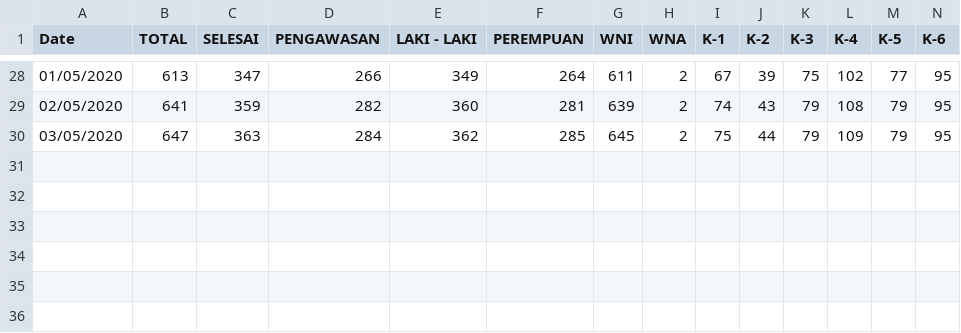
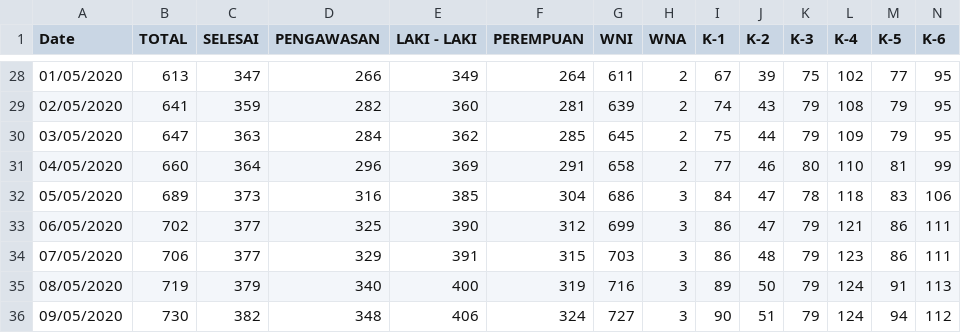
Before and after one commit to afahmip/covid-dashboard, a CSV file: src/data/PDP.csv, drawn as a sheet; only a part is shown, gaps mark what is left out; rows hold the shown columns only; the diff names each change by its address in the sheet, - before the commit and + after, or states it on an @@ line.

```diff
--- a/src/data/PDP.csv
+++ b/src/data/PDP.csv
+row 31: 04/05/2020 | 660 | 364 | 296 | 369 | 291 | 658 | 2 | 77 | 46 | 80 | 110 | 81 | 99
+row 32: 05/05/2020 | 689 | 373 | 316 | 385 | 304 | 686 | 3 | 84 | 47 | 78 | 118 | 83 | 106
+row 33: 06/05/2020 | 702 | 377 | 325 | 390 | 312 | 699 | 3 | 86 | 47 | 79 | 121 | 86 | 111
+row 34: 07/05/2020 | 706 | 377 | 329 | 391 | 315 | 703 | 3 | 86 | 48 | 79 | 123 | 86 | 111
+row 35: 08/05/2020 | 719 | 379 | 340 | 400 | 319 | 716 | 3 | 89 | 50 | 79 | 124 | 91 | 113
+row 36: 09/05/2020 | 730 | 382 | 348 | 406 | 324 | 727 | 3 | 90 | 51 | 79 | 124 | 94 | 112
```
Also changed, not shown: src/data/ODP.csv, src/data/Positif.csv, 20 other files.
